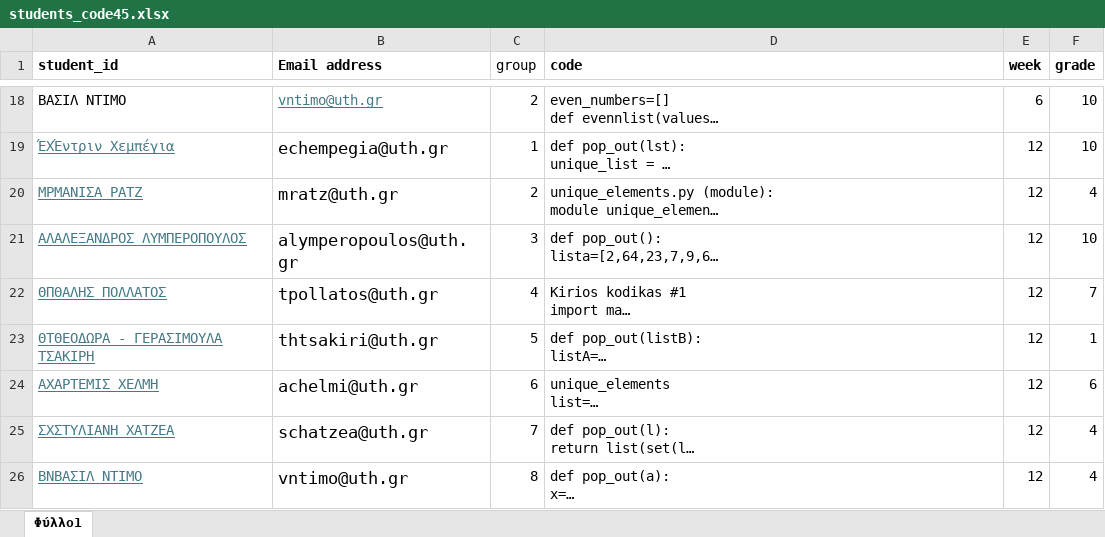
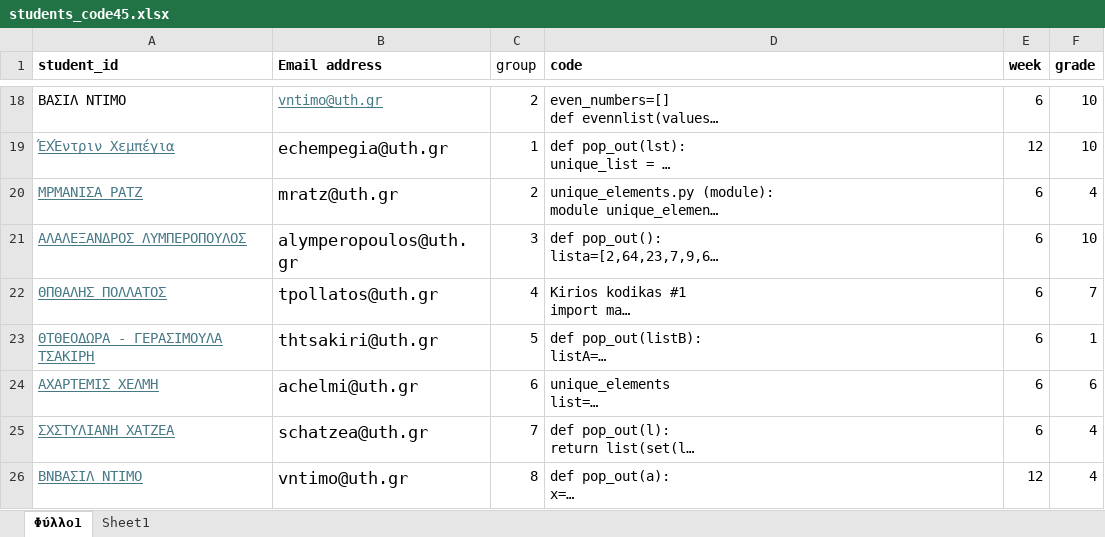
Before and after one commit to Slabrinos/np3, an Excel workbook: Elli/students_code45.xlsx, sheet Φύλλο1, drawn as a sheet; only a part is shown, gaps mark what is left out; long unchanged cells end in …; values as stored, in another font and other column widths than the file's, no borders; the diff names each change by its address in the sheet, - before the commit and + after, or states it on an @@ line.

```diff
--- a/Elli/students_code45.xlsx (sheet Φύλλο1)
+++ b/Elli/students_code45.xlsx (sheet Φύλλο1)
+sheet tab: Sheet1
-E20:E25 (week): 12
+E20:E25 (week): 6
```
Also changed, not shown: Elli/results_week_v5_resources.xlsx, 3 other files.
